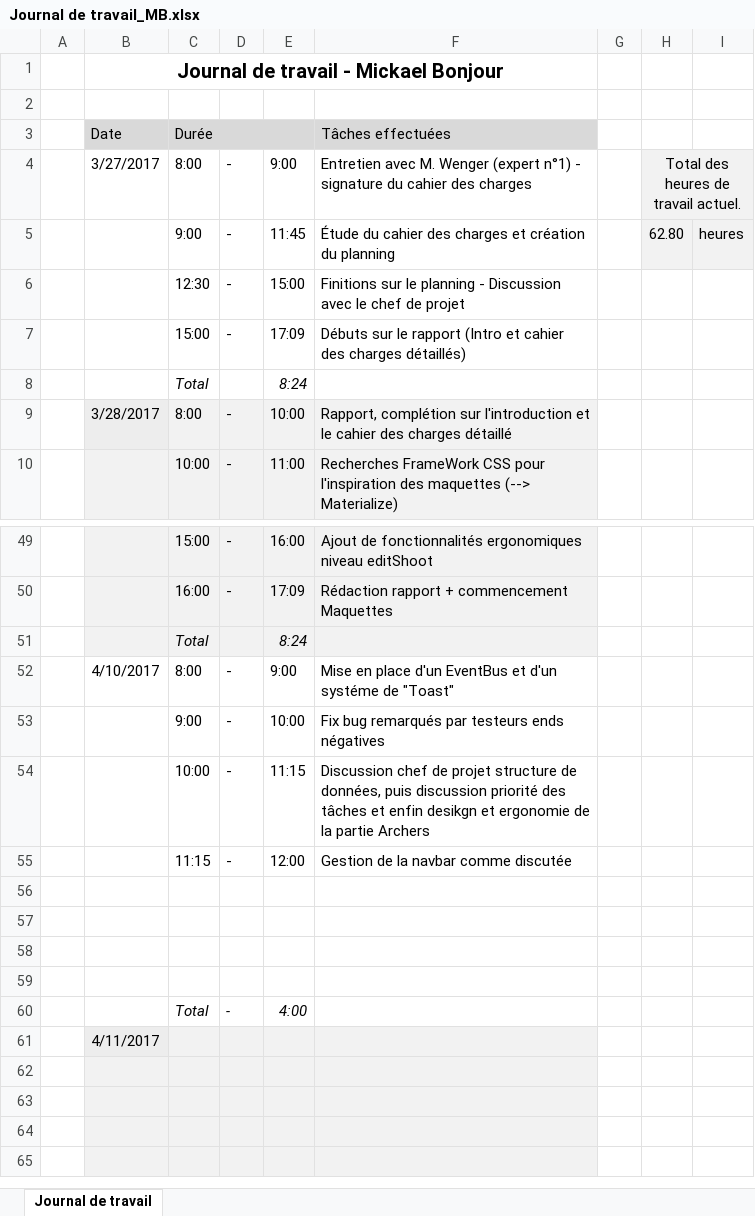
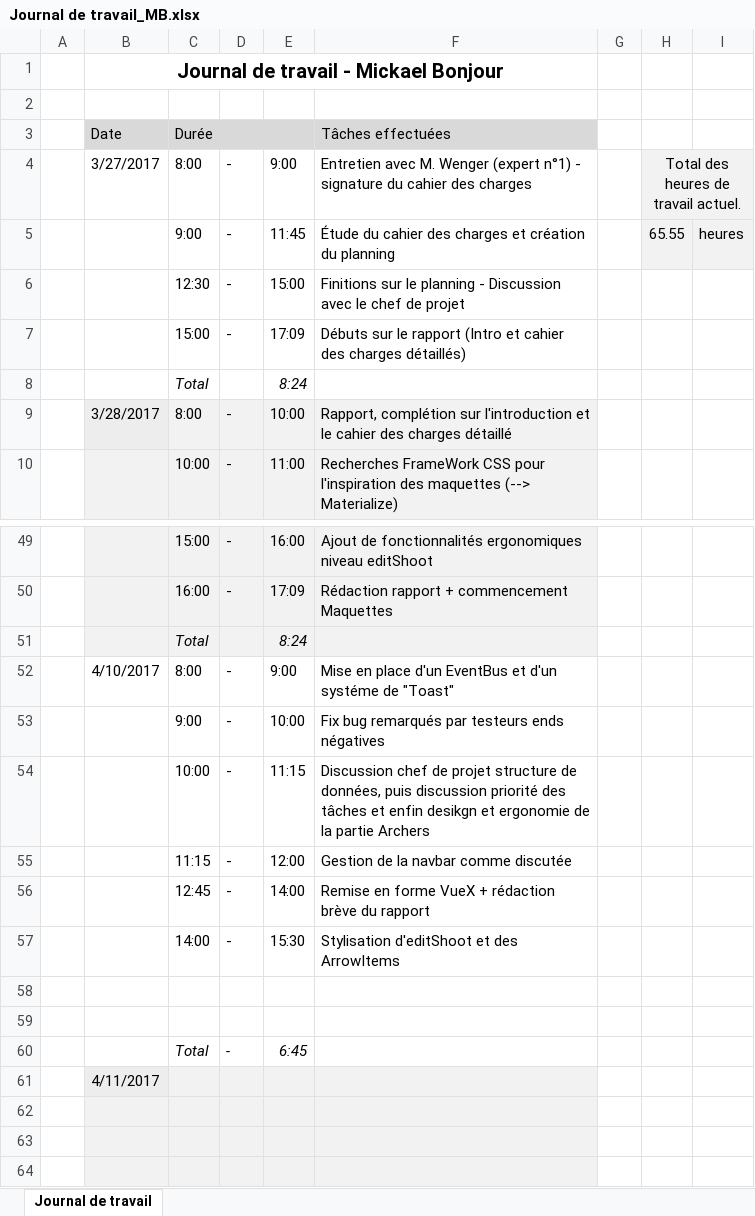
Before and after one commit to mbonjour/Shoot4Stats, an Excel workbook: Documentation/Rendu/Journal de travail_MB.xlsx, sheet Journal de travail, drawn as a sheet; only a part is shown, gaps mark what is left out; the shorter side is filled out with more unchanged rows; values as stored, in another font and other column widths than the file's, no borders; removed rows and columns are numbered as before the commit, all else as after; the diff names each change by its address in the sheet, - before the commit and + after, or states it on an @@ line.

Commit message:
stylisation du tableau des points

```diff
--- a/Documentation/Rendu/Journal de travail_MB.xlsx (sheet Journal de travail)
+++ b/Documentation/Rendu/Journal de travail_MB.xlsx (sheet Journal de travail)
-H5: 62.80
+H5: 65.55
+row 56:  |  | 12:45 | - | 14:00 | Remise en forme VueX + rédaction brève du rapport
+row 57:  |  | 14:00 | - | 15:30 | Stylisation d'editShoot et des ArrowItems
-row 58: (empty)
-row 59: (empty)
-E60: 4:00
+E60: 6:45
```
Also changed, not shown: 4 other files.
